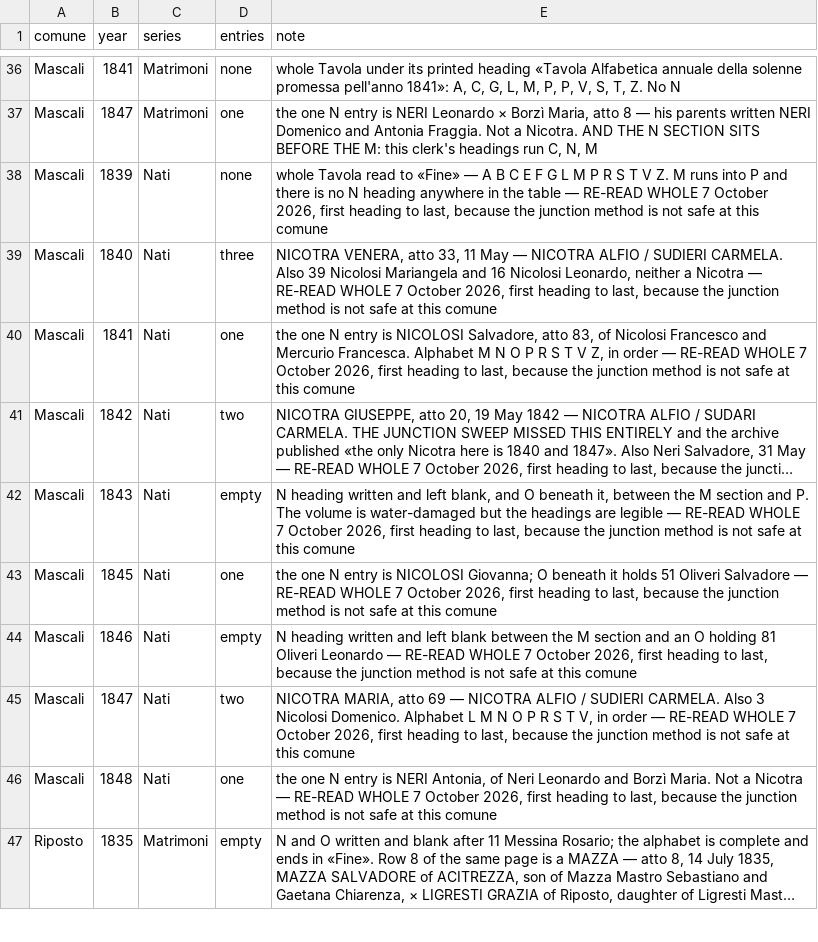
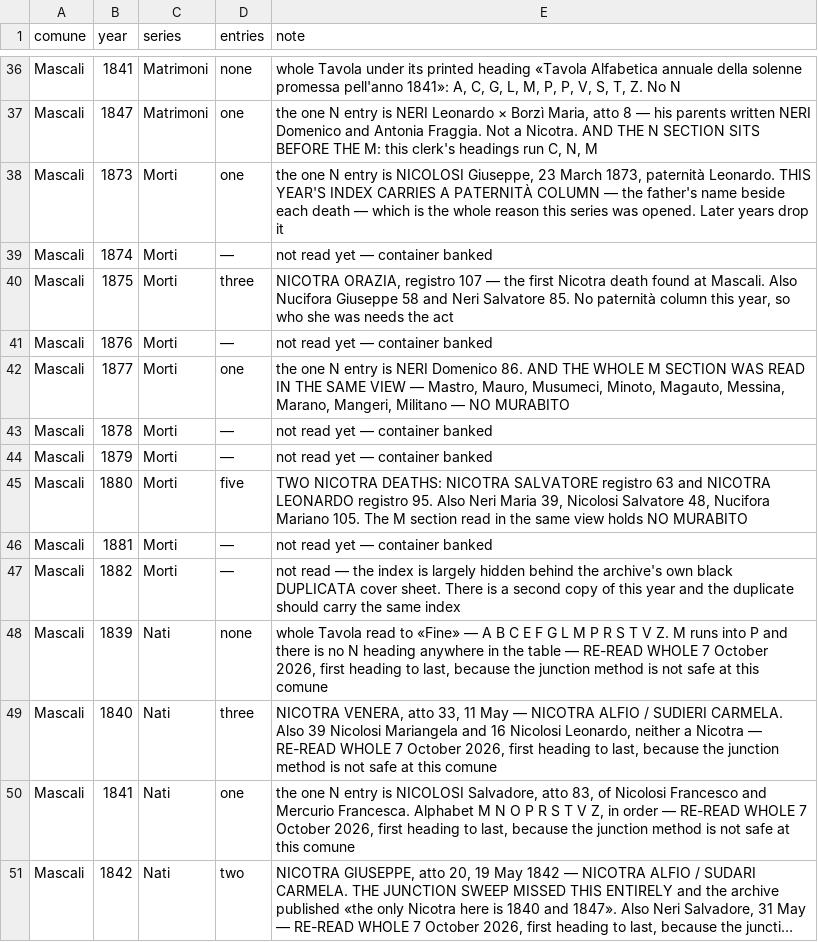
Before and after one commit to daviddef/TheMazza, a TSV file: data/nicotra-sweeps.tsv, drawn as a sheet; only a part is shown, gaps mark what is left out; the shorter side is filled out with more unchanged rows; long unchanged cells end in …; the diff names each change by its address in the sheet, - before the commit and + after, or states it on an @@ line.

```diff
--- a/data/nicotra-sweeps.tsv
+++ b/data/nicotra-sweeps.tsv
+row 38: Mascali | 1873 | Morti | one | the one N entry is NICOLOSI Giuseppe, 23 March 1873, paternità Leonardo. THIS YEAR'S INDEX CARRIES A PATERNITÀ COLUMN — the father's name beside each death — which is the whole reason this series was opened. Later years drop it
+row 39: Mascali | 1874 | Morti | — | not read yet — container banked
+row 40: Mascali | 1875 | Morti | three | NICOTRA ORAZIA, registro 107 — the first Nicotra death found at Mascali. Also Nucifora Giuseppe 58 and Neri Salvatore 85. No paternità column this year, so who she was needs the act
+row 41: Mascali | 1876 | Morti | — | not read yet — container banked
+row 42: Mascali | 1877 | Morti | one | the one N entry is NERI Domenico 86. AND THE WHOLE M SECTION WAS READ IN THE SAME VIEW — Mastro, Mauro, Musumeci, Minoto, Magauto, Messina, Marano, Mangeri, Militano — NO MURABITO
+row 43: Mascali | 1878 | Morti | — | not read yet — container banked
+row 44: Mascali | 1879 | Morti | — | not read yet — container banked
+row 45: Mascali | 1880 | Morti | five | TWO NICOTRA DEATHS: NICOTRA SALVATORE registro 63 and NICOTRA LEONARDO registro 95. Also Neri Maria 39, Nicolosi Salvatore 48, Nucifora Mariano 105. The M section read in the same view holds NO MURABITO
+row 46: Mascali | 1881 | Morti | — | not read yet — container banked
+row 47: Mascali | 1882 | Morti | — | not read — the index is largely hidden behind the archive's own black DUPLICATA cover sheet. There is a second copy of this year and the duplicate should carry the same index
```
Also changed, not shown: data/mascali-arks.tsv, data/nicotra-households.tsv, 5 other files.
